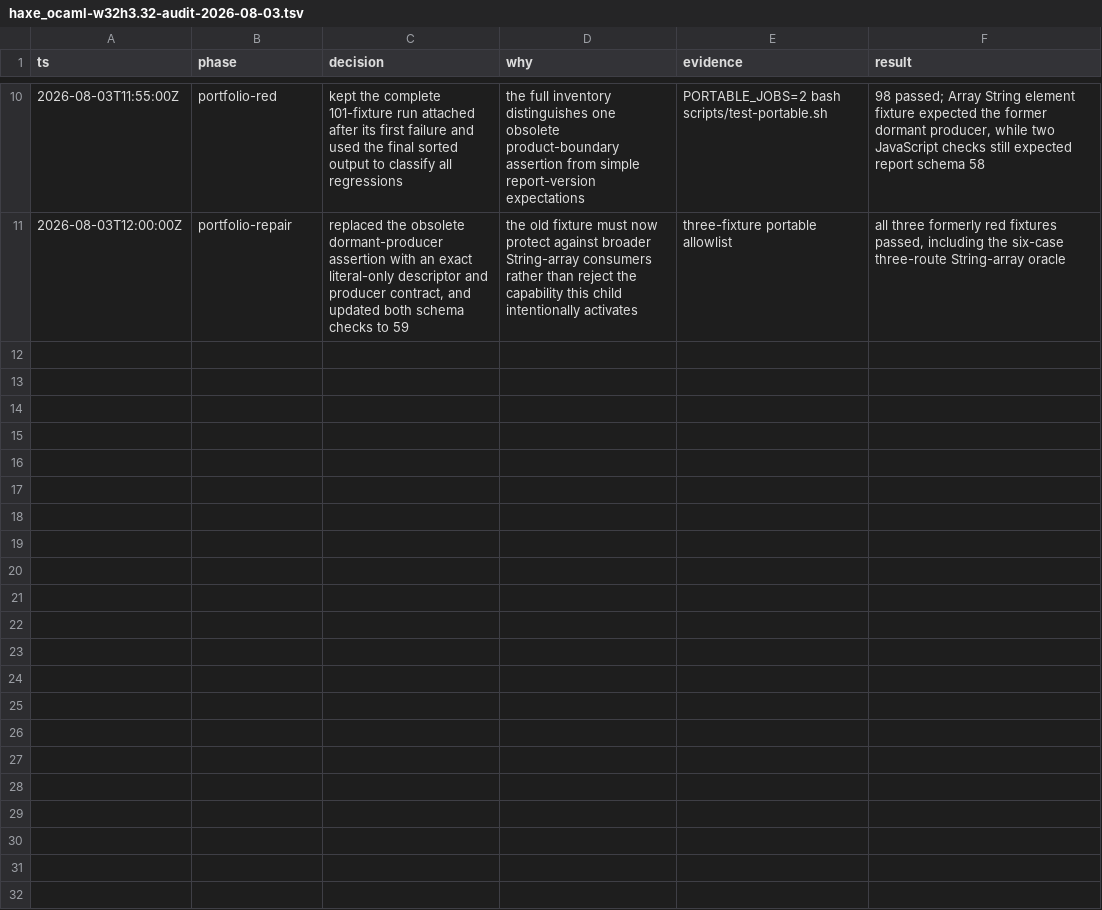
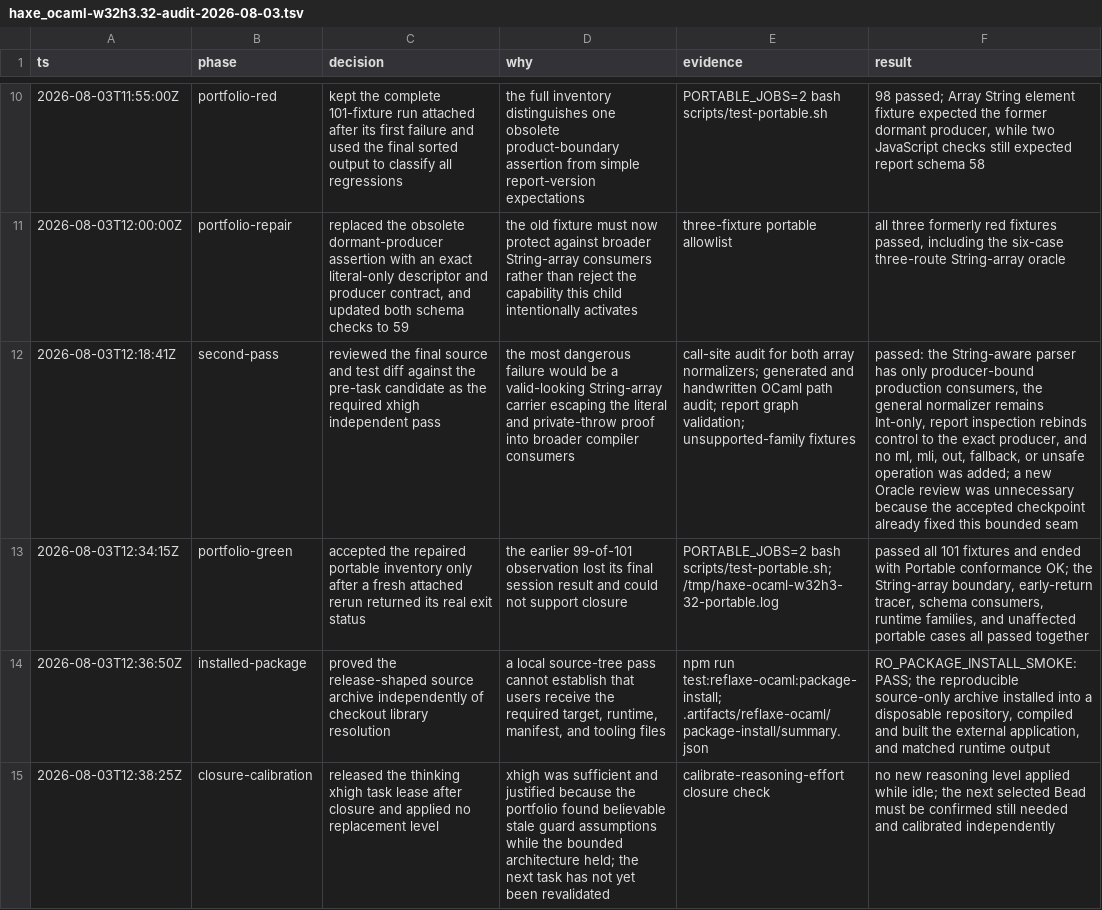
Before and after one commit to fullofcaffeine/hxhx, a TSV file: .audit/haxe_ocaml-w32h3.32-audit-2026-08-03.tsv, drawn as a sheet; only a part is shown, gaps mark what is left out; the diff names each change by its address in the sheet, - before the commit and + after, or states it on an @@ line.

Commit message:
chore(beads): close String array throw slice
Record that direct Array<String> literals now use their sealed construction
plan when crossing the private Haxe throw channel. The closure note explains
the user-visible behavior, the Int-only general array boundary, and why this
does not claim broad String-array support.

The audit retains the intended red test, upstream behavior oracle, focused
checks, full 101-fixture portable pass, installed-package smoke, and the
required xhigh second review. The package proof built and ran a disposable
external application from a reproducible source-only archive.

The parent control-effects work and README readiness remain open. The known
standalone runtime-requirement harness failure is also left separate because
it reproduces on the unchanged parent candidate.

```diff
--- a/.audit/haxe_ocaml-w32h3.32-audit-2026-08-03.tsv
+++ b/.audit/haxe_ocaml-w32h3.32-audit-2026-08-03.tsv
+row 12: 2026-08-03T12:18:41Z | second-pass | reviewed the final source and test diff against the pre-task candidate as the required xhigh independent pass | the most dangerous failure would be a valid-looking String-array carrier escaping the literal and private-throw proof into broader compiler consumers | call-site audit for both array normalizers; generated and handwritten OCaml path audit; report graph validation; unsupported-family fixtures | passed: the String-aware parser has only producer-bound production consumers, the general normalizer remains Int-only, report inspection rebinds control to the exact producer, and no ml, mli, out, fallback, or unsafe operation was added; a new Oracle review was unnecessary because the accepted checkpoint already fixed this bounded seam
+row 13: 2026-08-03T12:34:15Z | portfolio-green | accepted the repaired portable inventory only after a fresh attached rerun returned its real exit status | the earlier 99-of-101 observation lost its final session result and could not support closure | PORTABLE_JOBS=2 bash scripts/test-portable.sh; /tmp/haxe-ocaml-w32h3-32-portable.log | passed all 101 fixtures and ended with Portable conformance OK; the String-array boundary, early-return tracer, schema consumers, runtime families, and unaffected portable cases all passed together
+row 14: 2026-08-03T12:36:50Z | installed-package | proved the release-shaped source archive independently of checkout library resolution | a local source-tree pass cannot establish that users receive the required target, runtime, manifest, and tooling files | npm run test:reflaxe-ocaml:package-install; .artifacts/reflaxe-ocaml/package-install/summary.json | RO_PACKAGE_INSTALL_SMOKE:PASS; the reproducible source-only archive installed into a disposable repository, compiled and built the external application, and matched runtime output
+row 15: 2026-08-03T12:38:25Z | closure-calibration | released the thinking xhigh task lease after closure and applied no replacement level | xhigh was sufficient and justified because the portfolio found believable stale guard assumptions while the bounded architecture held; the next task has not yet been revalidated | calibrate-reasoning-effort closure check | no new reasoning level applied while idle; the next selected Bead must be confirmed still needed and calibrated independently
```
Also changed, not shown: 1 other file.
